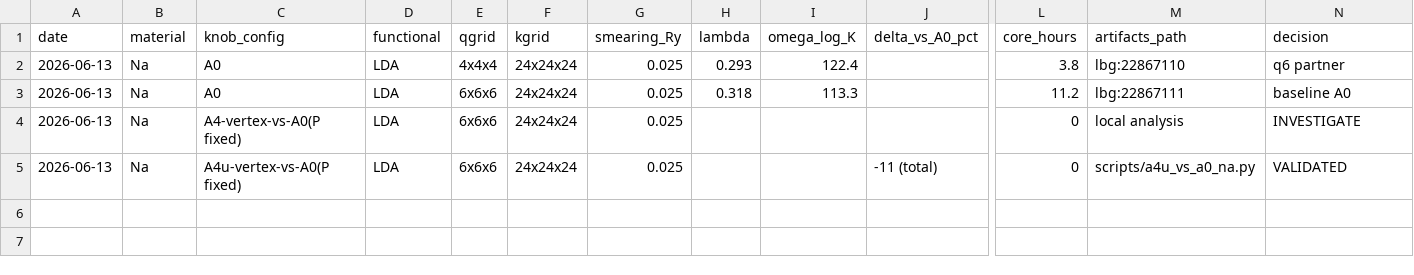
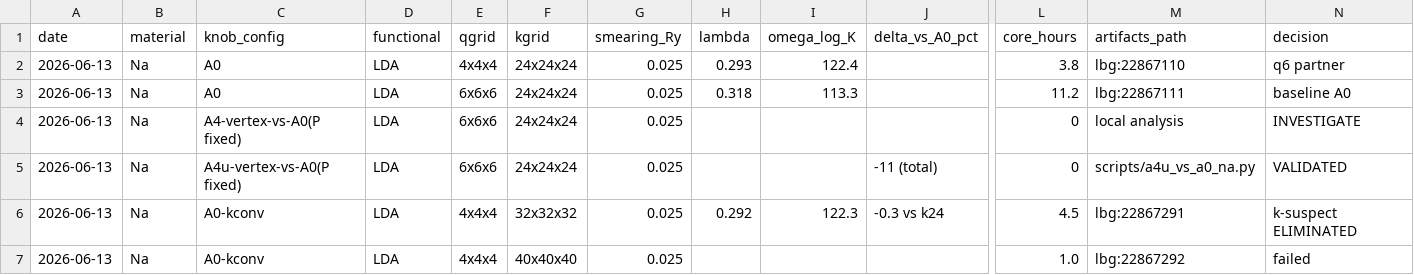
Before and after one commit to kunyuan/dfpt-lambda-benchmark, a CSV file: research/dfpt-distillation/ledger.csv, drawn as a sheet; only a part is shown, gaps mark what is left out; rows hold the shown columns only; the diff names each change by its address in the sheet, - before the commit and + after, or states it on an @@ line.

```diff
--- a/research/dfpt-distillation/ledger.csv
+++ b/research/dfpt-distillation/ledger.csv
+row 6: 2026-06-13 | Na | A0-kconv | LDA | 4x4x4 | 32x32x32 | 0.025 | 0.292 | 122.3 | -0.3 vs k24 | 4.5 | lbg:22867291 | k-suspect ELIMINATED
+row 7: 2026-06-13 | Na | A0-kconv | LDA | 4x4x4 | 40x40x40 | 0.025 |  |  |  | 1.0 | lbg:22867292 | failed
```
